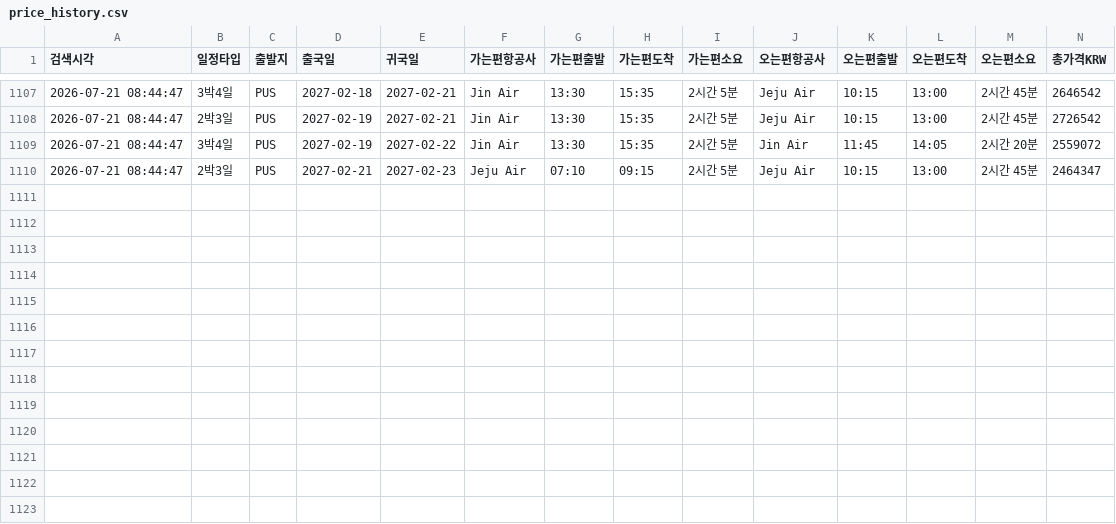
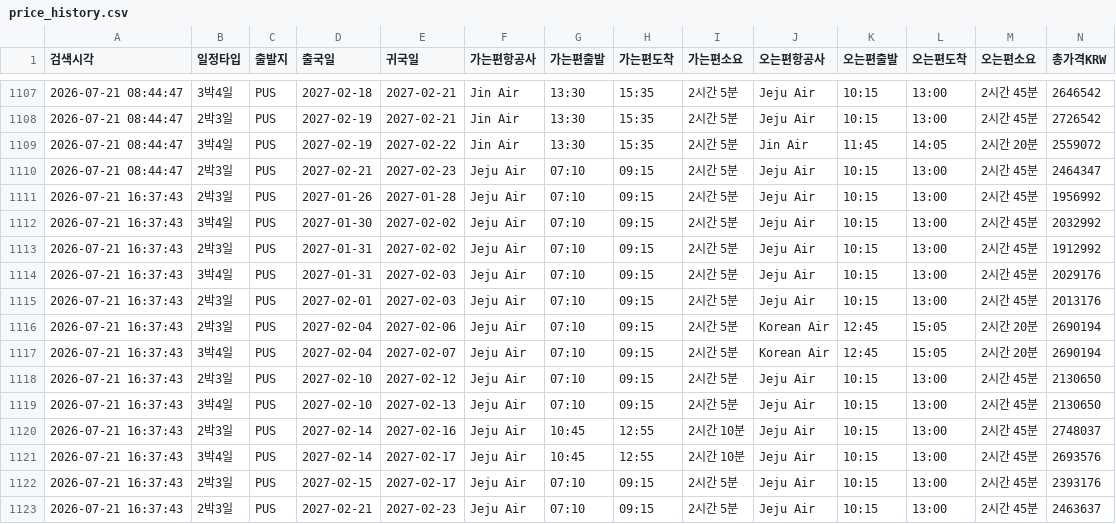
Before and after one commit to nanobody1227/flight-tracker, a CSV file: price_history.csv, drawn as a sheet; only a part is shown, gaps mark what is left out; rows hold the shown columns only; the diff names each change by its address in the sheet, - before the commit and + after, or states it on an @@ line.

```diff
--- a/price_history.csv
+++ b/price_history.csv
+row 1111: 2026-07-21 16:37:43 | 2박3일 | PUS | 2027-01-26 | 2027-01-28 | Jeju Air | 07:10 | 09:15 | 2시간 5분 | Jeju Air | 10:15 | 13:00 | 2시간 45분 | 1956992
+row 1112: 2026-07-21 16:37:43 | 3박4일 | PUS | 2027-01-30 | 2027-02-02 | Jeju Air | 07:10 | 09:15 | 2시간 5분 | Jeju Air | 10:15 | 13:00 | 2시간 45분 | 2032992
+row 1113: 2026-07-21 16:37:43 | 2박3일 | PUS | 2027-01-31 | 2027-02-02 | Jeju Air | 07:10 | 09:15 | 2시간 5분 | Jeju Air | 10:15 | 13:00 | 2시간 45분 | 1912992
+row 1114: 2026-07-21 16:37:43 | 3박4일 | PUS | 2027-01-31 | 2027-02-03 | Jeju Air | 07:10 | 09:15 | 2시간 5분 | Jeju Air | 10:15 | 13:00 | 2시간 45분 | 2029176
+row 1115: 2026-07-21 16:37:43 | 2박3일 | PUS | 2027-02-01 | 2027-02-03 | Jeju Air | 07:10 | 09:15 | 2시간 5분 | Jeju Air | 10:15 | 13:00 | 2시간 45분 | 2013176
+row 1116: 2026-07-21 16:37:43 | 2박3일 | PUS | 2027-02-04 | 2027-02-06 | Jeju Air | 07:10 | 09:15 | 2시간 5분 | Korean Air | 12:45 | 15:05 | 2시간 20분 | 2690194
+row 1117: 2026-07-21 16:37:43 | 3박4일 | PUS | 2027-02-04 | 2027-02-07 | Jeju Air | 07:10 | 09:15 | 2시간 5분 | Korean Air | 12:45 | 15:05 | 2시간 20분 | 2690194
+row 1118: 2026-07-21 16:37:43 | 2박3일 | PUS | 2027-02-10 | 2027-02-12 | Jeju Air | 07:10 | 09:15 | 2시간 5분 | Jeju Air | 10:15 | 13:00 | 2시간 45분 | 2130650
+row 1119: 2026-07-21 16:37:43 | 3박4일 | PUS | 2027-02-10 | 2027-02-13 | Jeju Air | 07:10 | 09:15 | 2시간 5분 | Jeju Air | 10:15 | 13:00 | 2시간 45분 | 2130650
+row 1120: 2026-07-21 16:37:43 | 2박3일 | PUS | 2027-02-14 | 2027-02-16 | Jeju Air | 10:45 | 12:55 | 2시간 10분 | Jeju Air | 10:15 | 13:00 | 2시간 45분 | 2748037
+row 1121: 2026-07-21 16:37:43 | 3박4일 | PUS | 2027-02-14 | 2027-02-17 | Jeju Air | 10:45 | 12:55 | 2시간 10분 | Jeju Air | 10:15 | 13:00 | 2시간 45분 | 2693576
+row 1122: 2026-07-21 16:37:43 | 2박3일 | PUS | 2027-02-15 | 2027-02-17 | Jeju Air | 07:10 | 09:15 | 2시간 5분 | Jeju Air | 10:15 | 13:00 | 2시간 45분 | 2393176
+row 1123: 2026-07-21 16:37:43 | 2박3일 | PUS | 2027-02-21 | 2027-02-23 | Jeju Air | 07:10 | 09:15 | 2시간 5분 | Jeju Air | 10:15 | 13:00 | 2시간 45분 | 2463637
```
Also changed, not shown: 1 other file.
